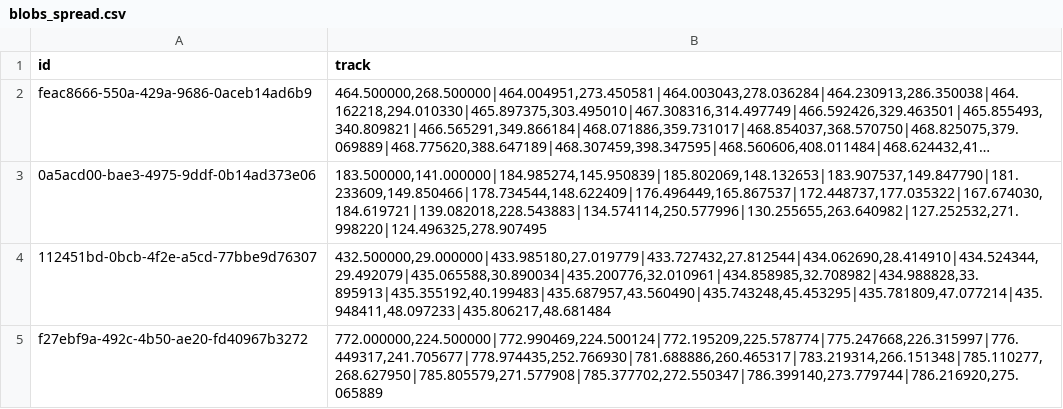
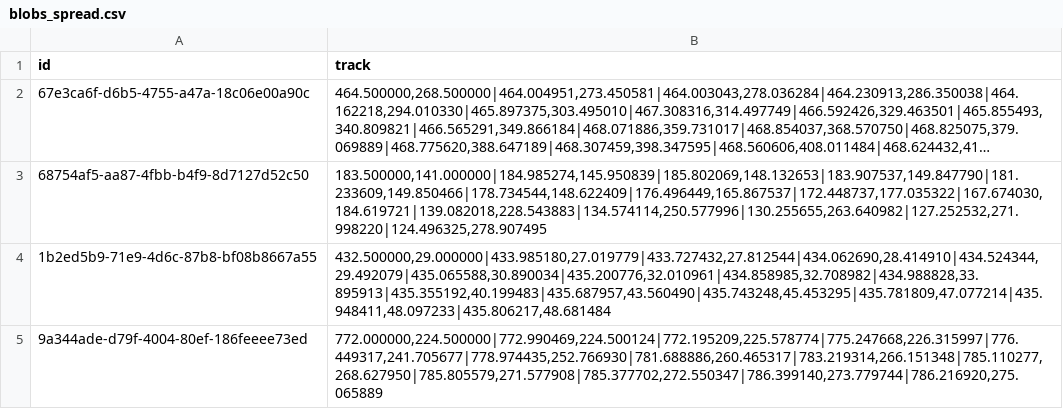
Before and after one commit to LdDl/mot-go, a CSV file: data/blobs_spread.csv, drawn as a sheet; long unchanged cells end in …; the diff names each change by its address in the sheet, - before the commit and + after, or states it on an @@ line.

```diff
--- a/data/blobs_spread.csv
+++ b/data/blobs_spread.csv
-A2 (id): feac8666-550a-429a-9686-0aceb14ad6b9
+A2 (id): 67e3ca6f-d6b5-4755-a47a-18c06e00a90c
-A3 (id): 0a5acd00-bae3-4975-9ddf-0b14ad373e06
+A3 (id): 68754af5-aa87-4fbb-b4f9-8d7127d52c50
-A4 (id): 112451bd-0bcb-4f2e-a5cd-77bbe9d76307
+A4 (id): 1b2ed5b9-71e9-4d6c-87b8-bf08b8667a55
-A5 (id): f27ebf9a-492c-4b50-ae20-fd40967b3272
+A5 (id): 9a344ade-d79f-4004-80ef-186feeee73ed
```
Also changed, not shown: data/blobs_bytetrack_naive.csv, data/blobs_bytetrack_spread.csv, 7 other files.
